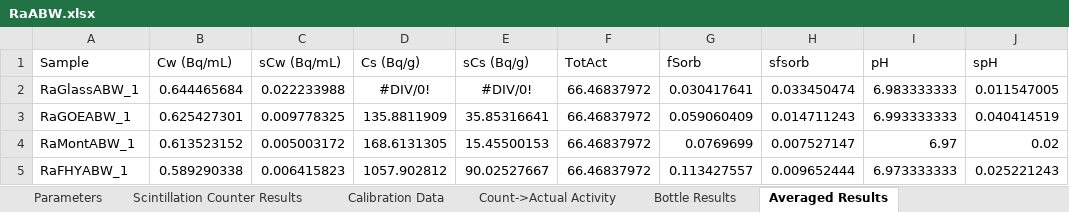
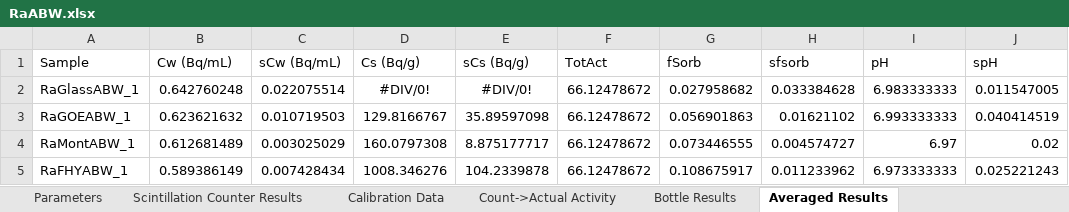
Before and after one commit to machen/RadiumSorption, an Excel workbook: Sorption Experiments/RaABW_7_11_2017/RaABW.xlsx, sheet Averaged Results, drawn as a sheet; only a part is shown; values as stored, in another font and other column widths than the file's, no borders; the diff names each change by its address in the sheet, - before the commit and + after, or states it on an @@ line.

```diff
--- a/Sorption Experiments/RaABW_7_11_2017/RaABW.xlsx (sheet Averaged Results)
+++ b/Sorption Experiments/RaABW_7_11_2017/RaABW.xlsx (sheet Averaged Results)
-B2 (Cw (Bq/mL)): 0.644465684
+B2 (Cw (Bq/mL)): 0.642760248
-C2 (sCw (Bq/mL)): 0.022233988
+C2 (sCw (Bq/mL)): 0.022075514
-F2:F5 (TotAct): 66.46837972
+F2:F5 (TotAct): 66.12478672
-G2 (fSorb): 0.030417641
+G2 (fSorb): 0.027958682
-H2 (sfsorb): 0.033450474
+H2 (sfsorb): 0.033384628
-B3 (Cw (Bq/mL)): 0.625427301
+B3 (Cw (Bq/mL)): 0.623621632
-C3 (sCw (Bq/mL)): 0.009778325
+C3 (sCw (Bq/mL)): 0.010719503
-D3 (Cs (Bq/g)): 135.8811909
+D3 (Cs (Bq/g)): 129.8166767
-E3 (sCs (Bq/g)): 35.85316641
+E3 (sCs (Bq/g)): 35.89597098
-G3 (fSorb): 0.059060409
+G3 (fSorb): 0.056901863
-H3 (sfsorb): 0.014711243
+H3 (sfsorb): 0.01621102
-B4 (Cw (Bq/mL)): 0.613523152
+B4 (Cw (Bq/mL)): 0.612681489
-C4 (sCw (Bq/mL)): 0.005003172
+C4 (sCw (Bq/mL)): 0.003025029
-D4 (Cs (Bq/g)): 168.6131305
+D4 (Cs (Bq/g)): 160.0797308
-E4 (sCs (Bq/g)): 15.45500153
+E4 (sCs (Bq/g)): 8.875177717
-G4 (fSorb): 0.0769699
+G4 (fSorb): 0.073446555
-H4 (sfsorb): 0.007527147
+H4 (sfsorb): 0.004574727
-B5 (Cw (Bq/mL)): 0.589290338
+B5 (Cw (Bq/mL)): 0.589386149
-C5 (sCw (Bq/mL)): 0.006415823
+C5 (sCw (Bq/mL)): 0.007428434
-D5 (Cs (Bq/g)): 1057.902812
+D5 (Cs (Bq/g)): 1008.346276
-E5 (sCs (Bq/g)): 90.02527667
+E5 (sCs (Bq/g)): 104.2339878
-G5 (fSorb): 0.113427557
+G5 (fSorb): 0.108675917
-H5 (sfsorb): 0.009652444
+H5 (sfsorb): 0.011233962
```
Also changed, not shown: sheet Scintillation Counter Results, sheet Bottle Results, sheet Count->Actual Activity, sheet Parameters, charts or pictures, Sorption Experiments/RaABW_7_11_2017/RaABW Equilibrated Data.xlsx, Sorption Experiments/RaAGW_7_7_2017/RaAGW.xlsx, 2 other files.
